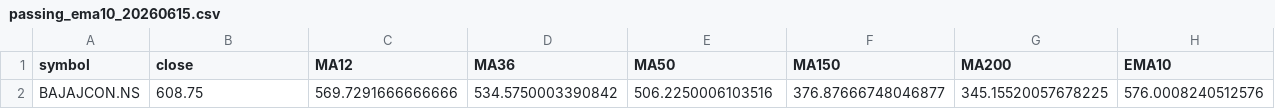
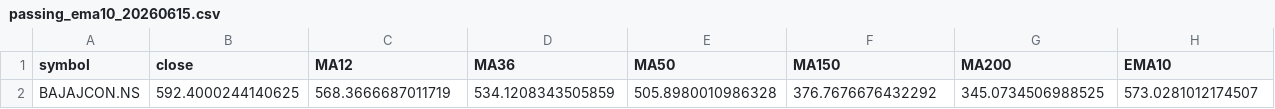
Before and after one commit to pranay29-bit/momentum-alpha-volume-test, a CSV file: docs/2026-06-15/passing_ema10_20260615.csv, drawn as a sheet; only a part is shown; the diff covers the shown part only; the diff names each change by its address in the sheet, - before the commit and + after, or states it on an @@ line.

```diff
--- a/docs/2026-06-15/passing_ema10_20260615.csv
+++ b/docs/2026-06-15/passing_ema10_20260615.csv
-B2 (close): 608.75
+B2 (close): 592.4000244140625
-C2 (MA12): 569.7291666666666
+C2 (MA12): 568.3666687011719
-D2 (MA36): 534.5750003390842
+D2 (MA36): 534.1208343505859
-E2 (MA50): 506.2250006103516
+E2 (MA50): 505.8980010986328
-F2 (MA150): 376.87666748046877
+F2 (MA150): 376.7676676432292
-G2 (MA200): 345.15520057678225
+G2 (MA200): 345.0734506988525
-H2 (EMA10): 576.0008240512576
+H2 (EMA10): 573.0281012174507
```
Also changed, not shown: 4 edited cells elsewhere in this file, docs/2026-06-15/full_results_20260615.csv, docs/2026-06-15/passing_stocks_20260615.csv, 2 other files.
